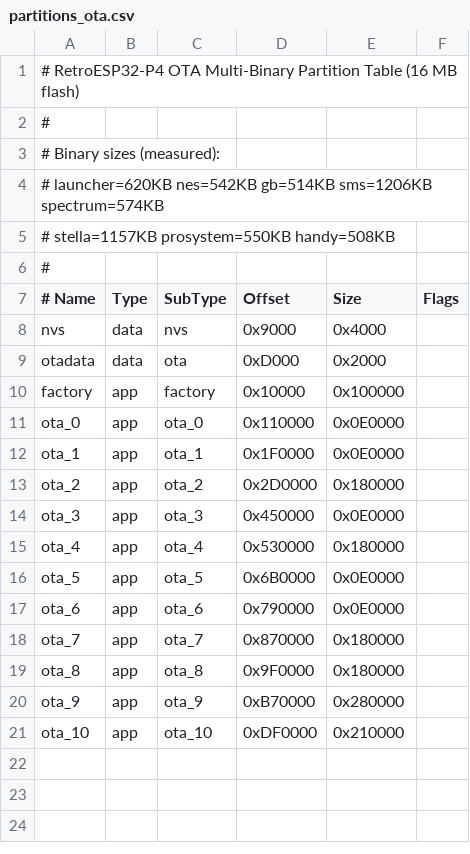
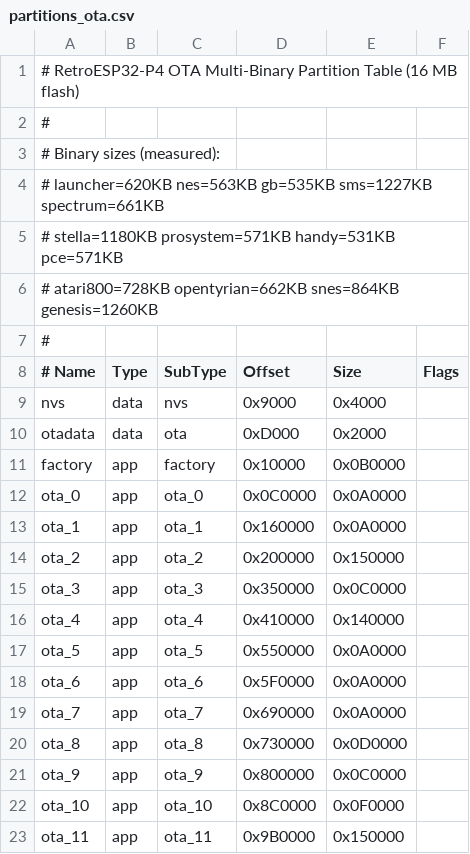
Before and after one commit to giltal/RetroESP32-P4, a CSV file: partitions_ota.csv, drawn as a sheet.

Commit message:
Add Segs Genesis

```diff
--- a/partitions_ota.csv
+++ b/partitions_ota.csv
@@ -3,4 +3,5 @@
 # Binary sizes (measured):
-#   launcher=620KB nes=542KB gb=514KB sms=1206KB spectrum=574KB
-#   stella=1157KB prosystem=550KB handy=508KB
+#   launcher=620KB  nes=563KB  gb=535KB  sms=1227KB  spectrum=661KB
+#   stella=1180KB  prosystem=571KB  handy=531KB  pce=571KB
+#   atari800=728KB  opentyrian=662KB  snes=864KB  genesis=1260KB
 #
@@ -9,13 +10,14 @@ nvs,        data, nvs,     0x9000,    0x4000,
 otadata,    data, ota,     0xD000,    0x2000,
-factory,    app,  factory, 0x10000,   0x100000,
-ota_0,      app,  ota_0,   0x110000,  0x0E0000,
-ota_1,      app,  ota_1,   0x1F0000,  0x0E0000,
-ota_2,      app,  ota_2,   0x2D0000,  0x180000,
-ota_3,      app,  ota_3,   0x450000,  0x0E0000,
-ota_4,      app,  ota_4,   0x530000,  0x180000,
-ota_5,      app,  ota_5,   0x6B0000,  0x0E0000,
-ota_6,      app,  ota_6,   0x790000,  0x0E0000,
-ota_7,      app,  ota_7,   0x870000,  0x180000,
-ota_8,      app,  ota_8,   0x9F0000,  0x180000,
-ota_9,      app,  ota_9,   0xB70000,  0x280000,
-ota_10,     app,  ota_10,  0xDF0000,  0x210000,
+factory,    app,  factory, 0x10000,   0x0B0000,
+ota_0,      app,  ota_0,   0x0C0000,  0x0A0000,
+ota_1,      app,  ota_1,   0x160000,  0x0A0000,
+ota_2,      app,  ota_2,   0x200000,  0x150000,
+ota_3,      app,  ota_3,   0x350000,  0x0C0000,
+ota_4,      app,  ota_4,   0x410000,  0x140000,
+ota_5,      app,  ota_5,   0x550000,  0x0A0000,
+ota_6,      app,  ota_6,   0x5F0000,  0x0A0000,
+ota_7,      app,  ota_7,   0x690000,  0x0A0000,
+ota_8,      app,  ota_8,   0x730000,  0x0D0000,
+ota_9,      app,  ota_9,   0x800000,  0x0C0000,
+ota_10,     app,  ota_10,  0x8C0000,  0x0F0000,
+ota_11,     app,  ota_11,  0x9B0000,  0x150000,
```
Also changed, not shown: 59 other files.
